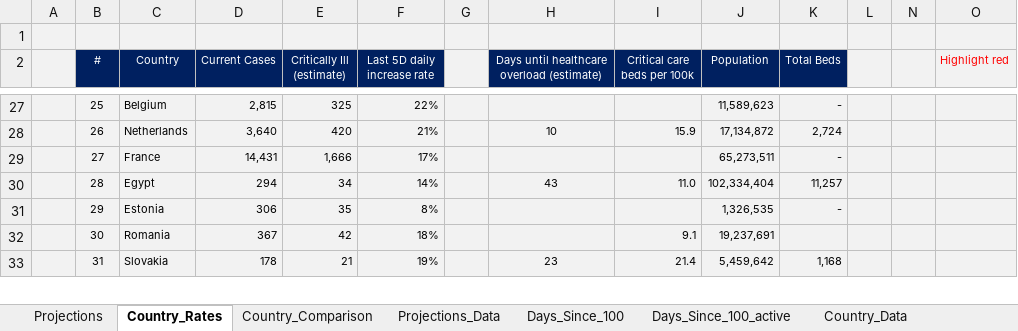
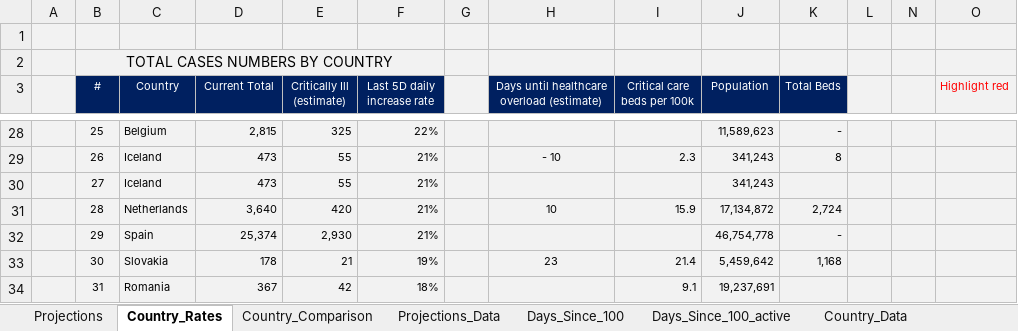
Before and after one commit to achie188/COVID-19, an Excel workbook: Analysis/Covid-19 Analysis.xlsm, sheet Country_Rates, drawn as a sheet; only a part is shown, gaps mark what is left out; values as stored, in another font and other column widths than the file's, no borders; conditional formats not drawn; removed rows and columns are numbered as before the commit, all else as after; the diff covers the shown part only; the diff names each change by its address in the sheet, - before the commit and + after, or states it on an @@ line.

```diff
--- a/Analysis/Covid-19 Analysis.xlsm (sheet Country_Rates)
+++ b/Analysis/Covid-19 Analysis.xlsm (sheet Country_Rates)
+row 2:  | TOTAL CASES NUMBERS BY COUNTRY
-D3: Current Cases
+D3: Current Total
-C29 (Country): Netherlands
+C29 (Country): Iceland
-D29 (Current Total): 3,640
+D29 (Current Total): 473
-E29 (Critically Ill (estimate)): 420
+E29 (Critically Ill (estimate)): 55
-H29: 10
+H29: - 10
-I29 (Critical care beds per 100k): 15.9
+I29 (Critical care beds per 100k): 2.3
-J29 (Population): 17,134,872
+J29 (Population): 341,243
-K29 (Total Beds): 2,724
+K29 (Total Beds): 8
-C30 (Country): France
+C30 (Country): Iceland
-D30 (Current Total): 14,431
+D30 (Current Total): 473
-E30 (Critically Ill (estimate)): 1,666
+E30 (Critically Ill (estimate)): 55
-F30 (Last 5D daily increase rate): 17%
+F30 (Last 5D daily increase rate): 21%
-J30 (Population): 65,273,511
+J30 (Population): 341,243
-K30 (Total Beds): -
+K30 (Total Beds): (empty)
-C31 (Country): Egypt
+C31 (Country): Netherlands
-D31 (Current Total): 294
+D31 (Current Total): 3,640
-E31 (Critically Ill (estimate)): 34
+E31 (Critically Ill (estimate)): 420
-F31 (Last 5D daily increase rate): 14%
+F31 (Last 5D daily increase rate): 21%
-H31: 43
+H31: 10
-I31 (Critical care beds per 100k): 11.0
+I31 (Critical care beds per 100k): 15.9
-J31 (Population): 102,334,404
+J31 (Population): 17,134,872
-K31 (Total Beds): 11,257
+K31 (Total Beds): 2,724
-C32 (Country): Estonia
+C32 (Country): Spain
-D32 (Current Total): 306
+D32 (Current Total): 25,374
-E32 (Critically Ill (estimate)): 35
+E32 (Critically Ill (estimate)): 2,930
-F32 (Last 5D daily increase rate): 8%
+F32 (Last 5D daily increase rate): 21%
-J32 (Population): 1,326,535
+J32 (Population): 46,754,778
-row 32:  | 30 | Romania | 367 | 42 | 18% |  |  | 9.1 | 19,237,691
-B33 (#): 31
+B33 (#): 30
+row 34:  | 31 | Romania | 367 | 42 | 18% |  |  | 9.1 | 19,237,691
```
Also changed, not shown: 12 added rows, 12 removed rows and 155 edited cells elsewhere in this sheet, formulas that keep their value, charts or pictures.
